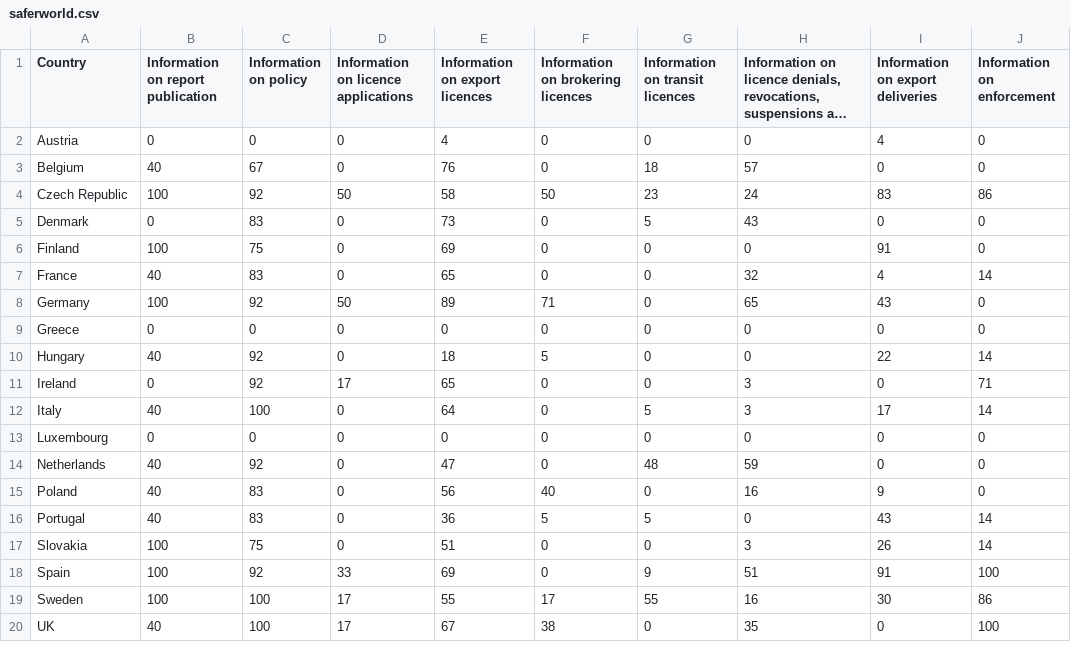
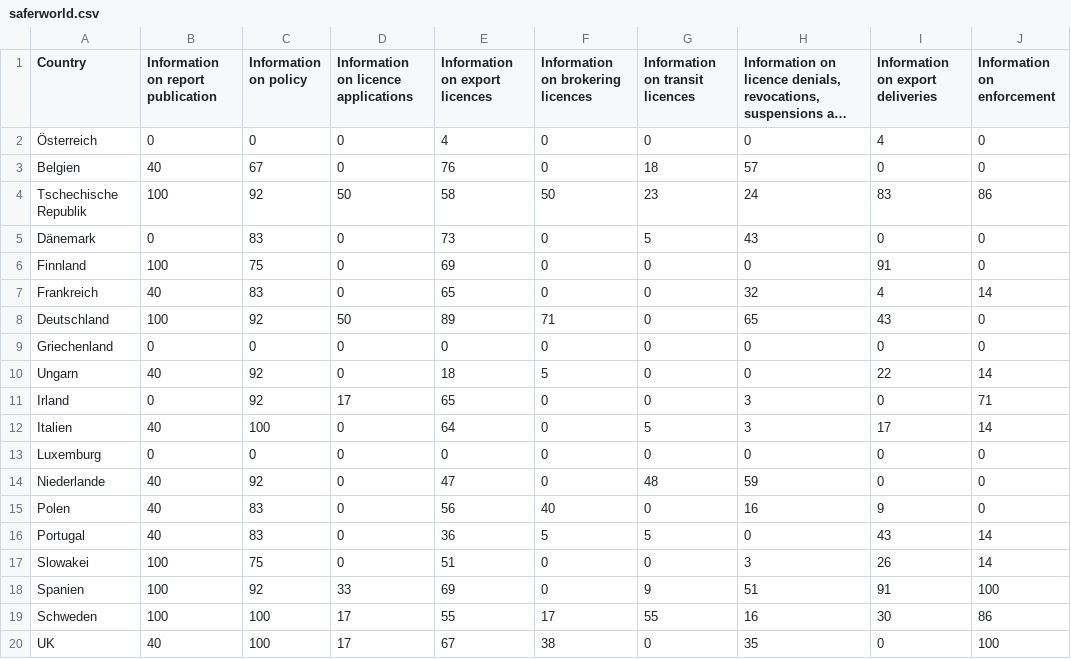
Before and after one commit to okfde/entwicklungsbarometer, a CSV file: source/data/security/transparenz/saferworld.csv, drawn as a sheet; only a part is shown; long unchanged cells end in …; the diff names each change by its address in the sheet, - before the commit and + after, or states it on an @@ line.

```diff
--- a/source/data/security/transparenz/saferworld.csv
+++ b/source/data/security/transparenz/saferworld.csv
-A2 (Country): Austria
+A2 (Country): Österreich
-A3 (Country): Belgium
+A3 (Country): Belgien
-A4 (Country): Czech Republic
+A4 (Country): Tschechische Republik
-A5 (Country): Denmark
+A5 (Country): Dänemark
-A6 (Country): Finland
+A6 (Country): Finnland
-A7 (Country): France
+A7 (Country): Frankreich
-A8 (Country): Germany
+A8 (Country): Deutschland
-A9 (Country): Greece
+A9 (Country): Griechenland
-A10 (Country): Hungary
+A10 (Country): Ungarn
-A11 (Country): Ireland
+A11 (Country): Irland
-A12 (Country): Italy
+A12 (Country): Italien
-A13 (Country): Luxembourg
+A13 (Country): Luxemburg
-A14 (Country): Netherlands
+A14 (Country): Niederlande
-A15 (Country): Poland
+A15 (Country): Polen
-A17 (Country): Slovakia
+A17 (Country): Slowakei
-A18 (Country): Spain
+A18 (Country): Spanien
-A19 (Country): Sweden
+A19 (Country): Schweden
```
Also changed, not shown: source/data/cdi.csv, source/data/security/armsexports/weighted_exports_historical.csv, 9 other files.
